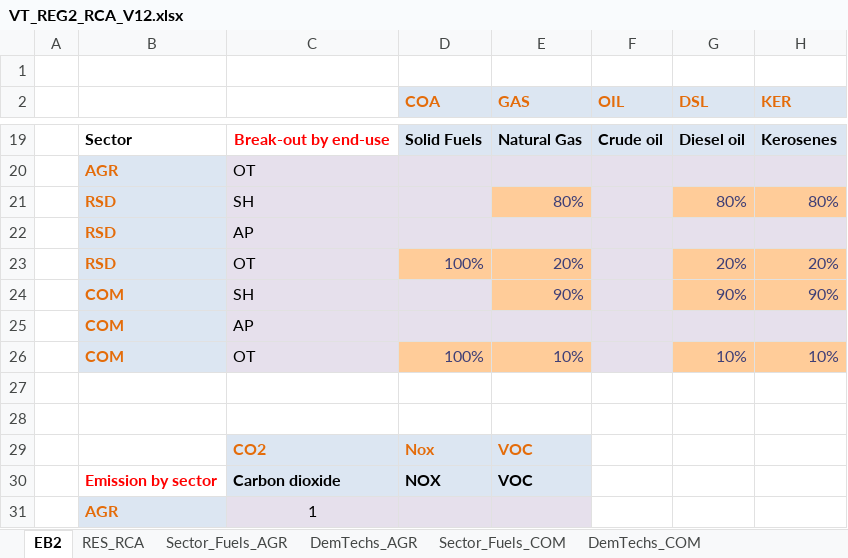
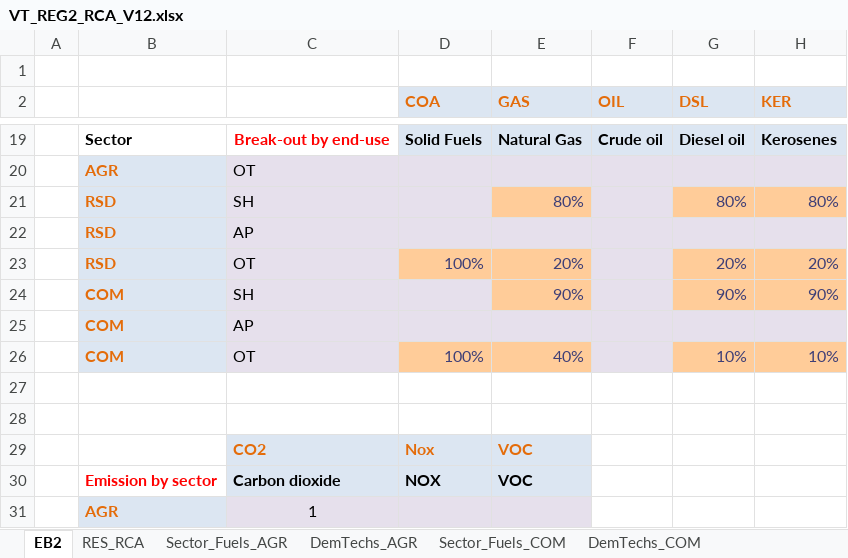
Before and after one commit to ravindersinghchauhan/testingmodels, an Excel workbook: VT_REG2_RCA_V12.xlsx, sheet EB2, drawn as a sheet; only a part is shown, gaps mark what is left out; values as stored, in another font and other column widths than the file's, no borders; the diff names each change by its address in the sheet, - before the commit and + after, or states it on an @@ line.

```diff
--- a/VT_REG2_RCA_V12.xlsx (sheet EB2)
+++ b/VT_REG2_RCA_V12.xlsx (sheet EB2)
-E26 (GAS): 10%
+E26 (GAS): 40%
```
Also changed, not shown: sheet DemTechs_COM, sheet Demands, charts or pictures, 2 other files.
